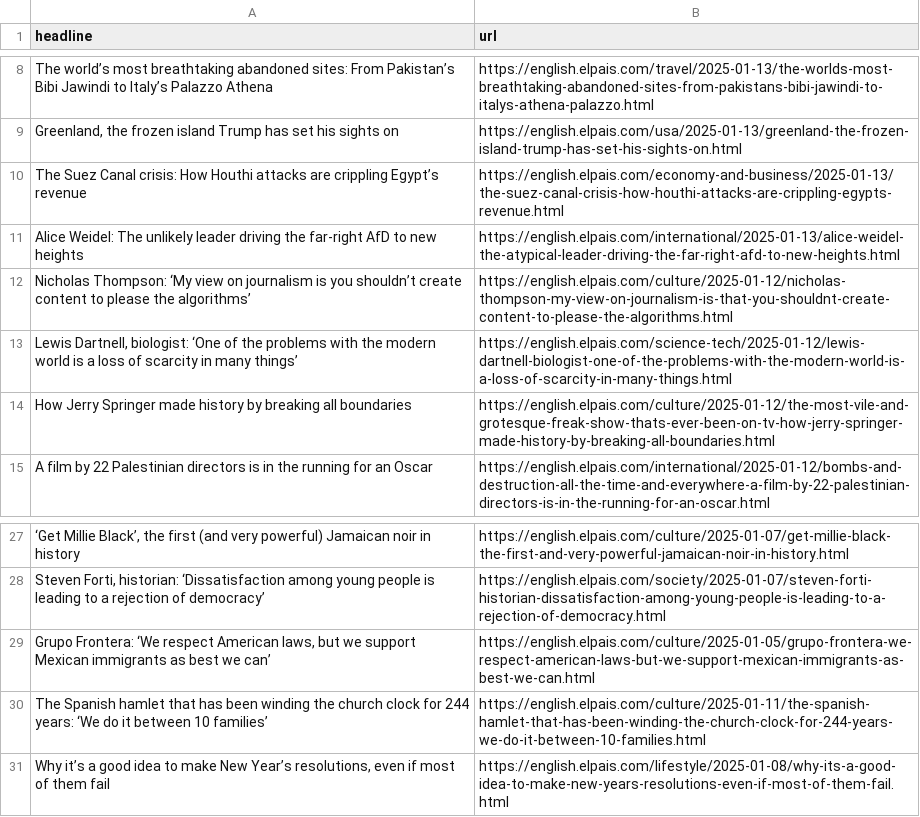
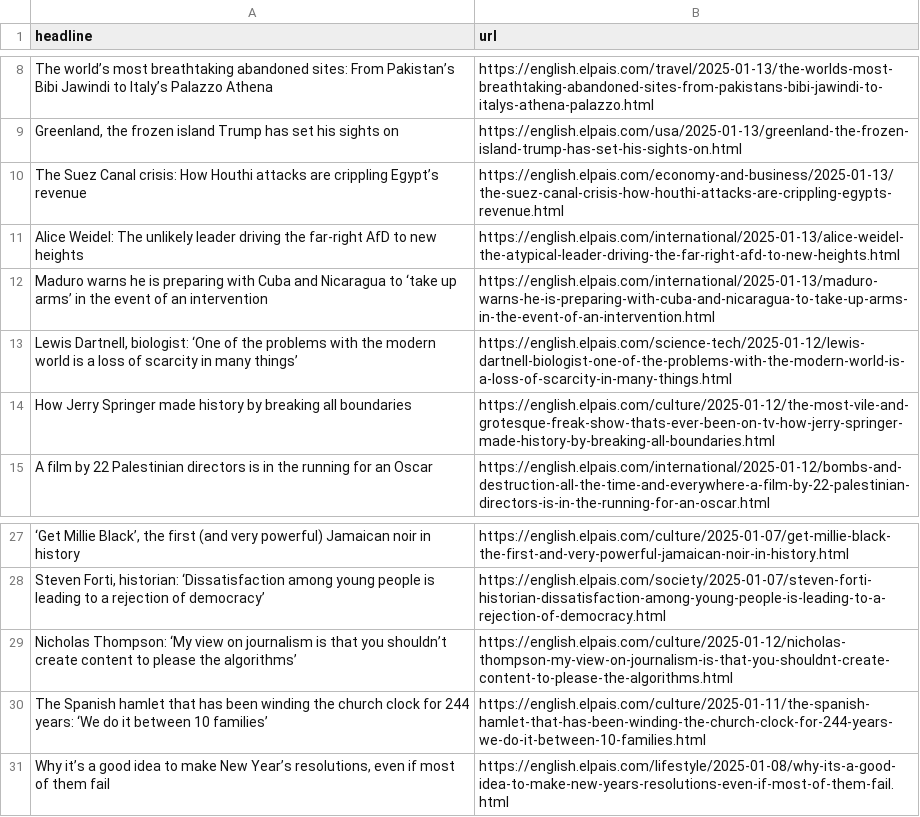
Before and after one commit to jam9501/el-pais-autoscraper, a CSV file: headlines.csv, drawn as a sheet; only a part is shown, gaps mark what is left out; removed rows and columns are numbered as before the commit, all else as after; the diff names each change by its address in the sheet, - before the commit and + after, or states it on an @@ line.

```diff
--- a/headlines.csv
+++ b/headlines.csv
-row 12: Nicholas Thompson: ‘My view on journalism is you shouldn’t create content to please the algorithms’ | https://english.elpais.com/culture/2025-01-12/nicholas-thompson-my-view-on-journalism-is-that-you-shouldnt-create-content-to-please-the-algorithms.html
+row 12: Maduro warns he is preparing with Cuba and Nicaragua to ‘take up arms’ in the event of an intervention | https://english.elpais.com/international/2025-01-13/maduro-warns-he-is-preparing-with-cuba-and-nicaragua-to-take-up-arms-in-the-event-of-an-intervention.html
-row 29: Grupo Frontera: ‘We respect American laws, but we support Mexican immigrants as best we can’ | https://english.elpais.com/culture/2025-01-05/grupo-frontera-we-respect-american-laws-but-we-support-mexican-immigrants-as-best-we-can.html
+row 29: Nicholas Thompson: ‘My view on journalism is that you shouldn’t create content to please the algorithms’ | https://english.elpais.com/culture/2025-01-12/nicholas-thompson-my-view-on-journalism-is-that-you-shouldnt-create-content-to-please-the-algorithms.html
```
